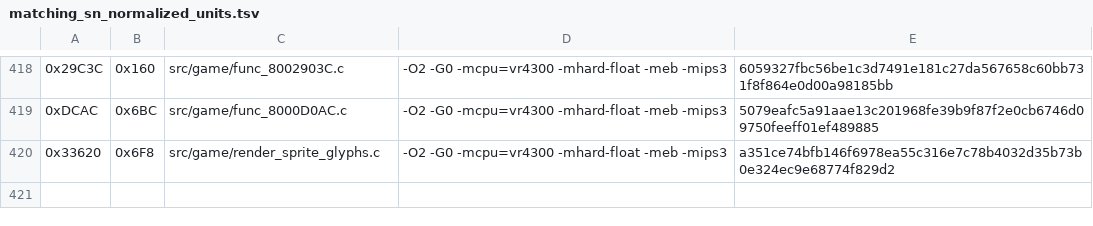
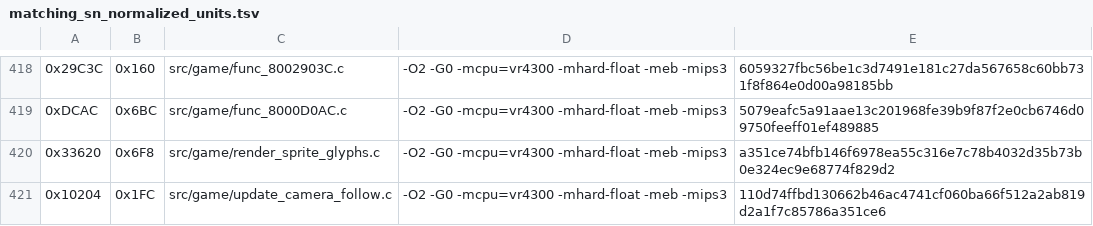
Before and after one commit to TheGh0stShip/Rugrats-Scavenger-Hunt, a TSV file: config/us/matching_sn_normalized_units.tsv, drawn as a sheet; only a part is shown, gaps mark what is left out; the diff names each change by its address in the sheet, - before the commit and + after, or states it on an @@ line.

Commit message:
Match camera follow update

```diff
--- a/config/us/matching_sn_normalized_units.tsv
+++ b/config/us/matching_sn_normalized_units.tsv
+row 421: 0x10204 | 0x1FC | src/game/update_camera_follow.c | -O2 -G0 -mcpu=vr4300 -mhard-float -meb -mips3 | 110d74ffbd130662b46ac4741cf060ba66f512a2ab819d2a1f7c85786a351ce6
```
Also changed, not shown: 5 other files.
